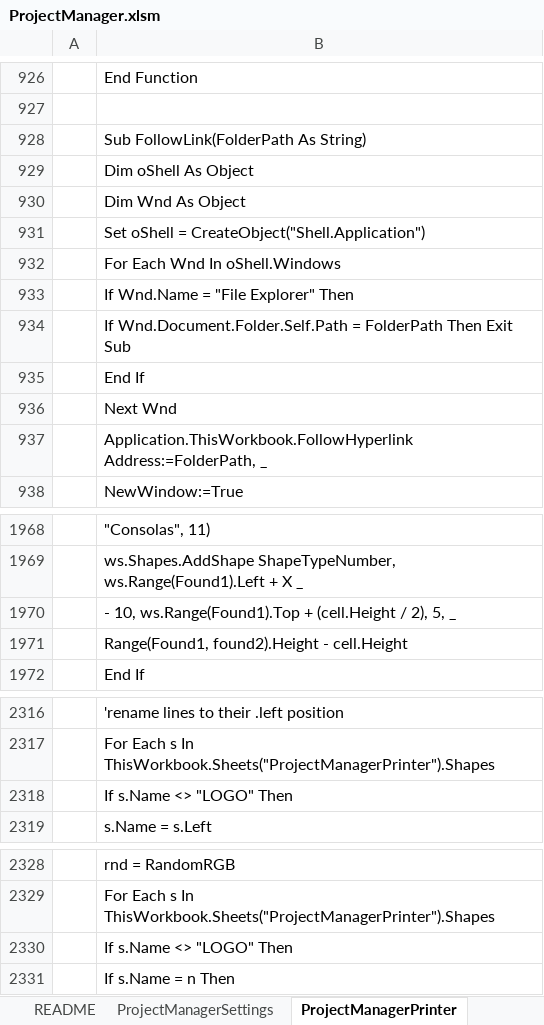
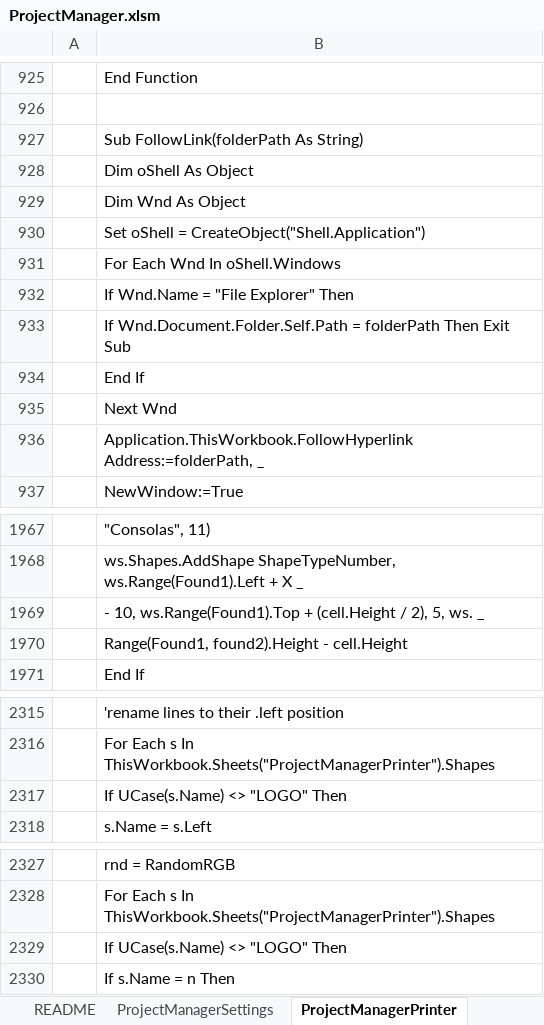
Before and after one commit to alexofrhodes/vbArc-addins, an Excel workbook: Project Manager/ProjectManager.xlsm, sheet ProjectManagerPrinter, drawn as a sheet; only a part is shown, gaps mark what is left out; values as stored, in another font and other column widths than the file's, no cell formats; charts and pictures not drawn; addresses are those after the commit; the diff covers the shown part only; the diff names each change by its address in the sheet, - before the commit and + after, or states it on an @@ line.

```diff
--- a/Project Manager/ProjectManager.xlsm (sheet ProjectManagerPrinter)
+++ b/Project Manager/ProjectManager.xlsm (sheet ProjectManagerPrinter)
-B927: Sub FollowLink(FolderPath As String)
+B927: Sub FollowLink(folderPath As String)
-B933: …Wnd.Document.Folder.Self.Path = FolderPath Then Exit…
+B933: …Wnd.Document.Folder.Self.Path = folderPath Then Exit…
-B936: Application.ThisWorkbook.FollowHyperlink Address:=FolderPath, _
+B936: Application.ThisWorkbook.FollowHyperlink Address:=folderPath, _
-B1969: …2), 5, _
+B1969: …2), 5, ws. _
-B2317: If s.Name <> "LOGO" Then
+B2317: If UCase(s.Name) <> "LOGO" Then
-B2329: If s.Name <> "LOGO" Then
+B2329: If UCase(s.Name) <> "LOGO" Then
```
Also changed, not shown: 14 added rows, 1 removed row and 2 edited cells elsewhere in this sheet, sheet ProjectManagerSettings, other sheet tabs, cell formats, charts or pictures, Addin Manager/AddinManager.xlsm, File Manager/FileManager.xlsm, 5 other files.
